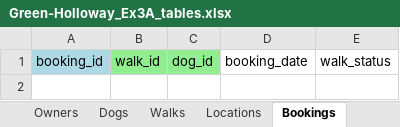
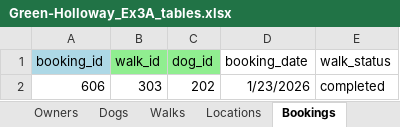
Before and after one commit to PGHollo/W2_Workshop, an Excel workbook: Green-Holloway_Ex3A_tables.xlsx, sheet Bookings, drawn as a sheet; values as stored, in another font and other column widths than the file's, no borders; the diff names each change by its address in the sheet, - before the commit and + after, or states it on an @@ line.

```diff
--- a/Green-Holloway_Ex3A_tables.xlsx (sheet Bookings)
+++ b/Green-Holloway_Ex3A_tables.xlsx (sheet Bookings)
+row 2: 606 | 303 | 202 | 1/23/2026 | completed
```
Also changed, not shown: sheet Dogs, sheet Locations, sheet Walks, sheet Owners, 1 other file.
